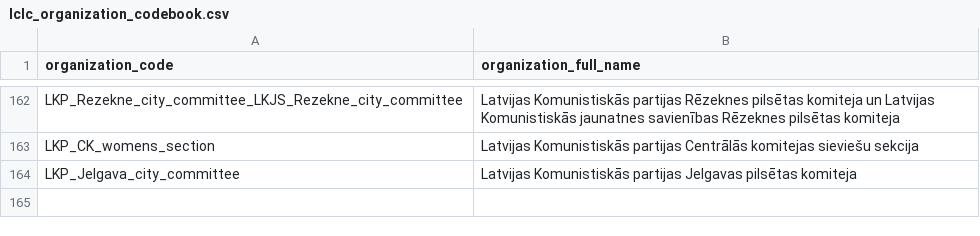
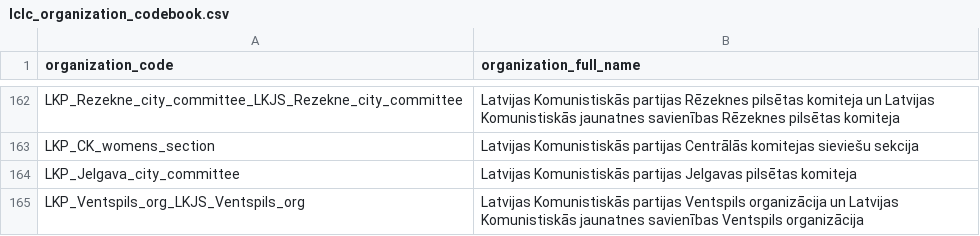
Before and after one commit to Vladusty/latvian-communist-leaflet-corpus, a CSV file: workspace/metadata/lclc_organization_codebook.csv, drawn as a sheet; only a part is shown, gaps mark what is left out.

Commit message:
Add LKP and LKJS Ventspils organization

```diff
--- a/workspace/metadata/lclc_organization_codebook.csv
+++ b/workspace/metadata/lclc_organization_codebook.csv
@@ -164 +164,2 @@ LKP_CK_womens_section,Latvijas Komunistiskās partijas Centrālās komitejas sie
 LKP_Jelgava_city_committee,Latvijas Komunistiskās partijas Jelgavas pilsētas komiteja
+LKP_Ventspils_org_LKJS_Ventspils_org,Latvijas Komunistiskās partijas Ventspils organizācija un Latvijas Komunistiskās jaunatnes savienības Ventspils organizācija
```
